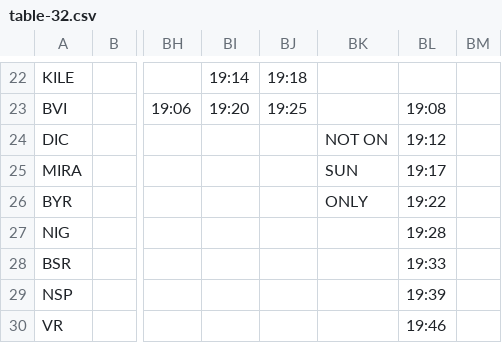
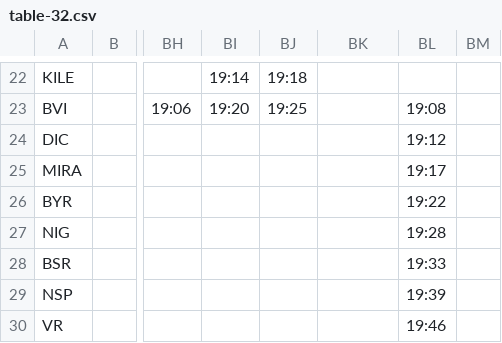
Before and after one commit to alankaarkadu-007/uran-local-timetable, a CSV file: data/timetables/table-32.csv, drawn as a sheet; only a part is shown, gaps mark what is left out; the diff names each change by its address in the sheet, - before the commit and + after, or states it on an @@ line.

Commit message:
Add files via upload

```diff
--- a/data/timetables/table-32.csv
+++ b/data/timetables/table-32.csv
-BK24: NOT ON
+BK24: (empty)
-BK25: SUN
+BK25: (empty)
-BK26: ONLY
+BK26: (empty)
```
